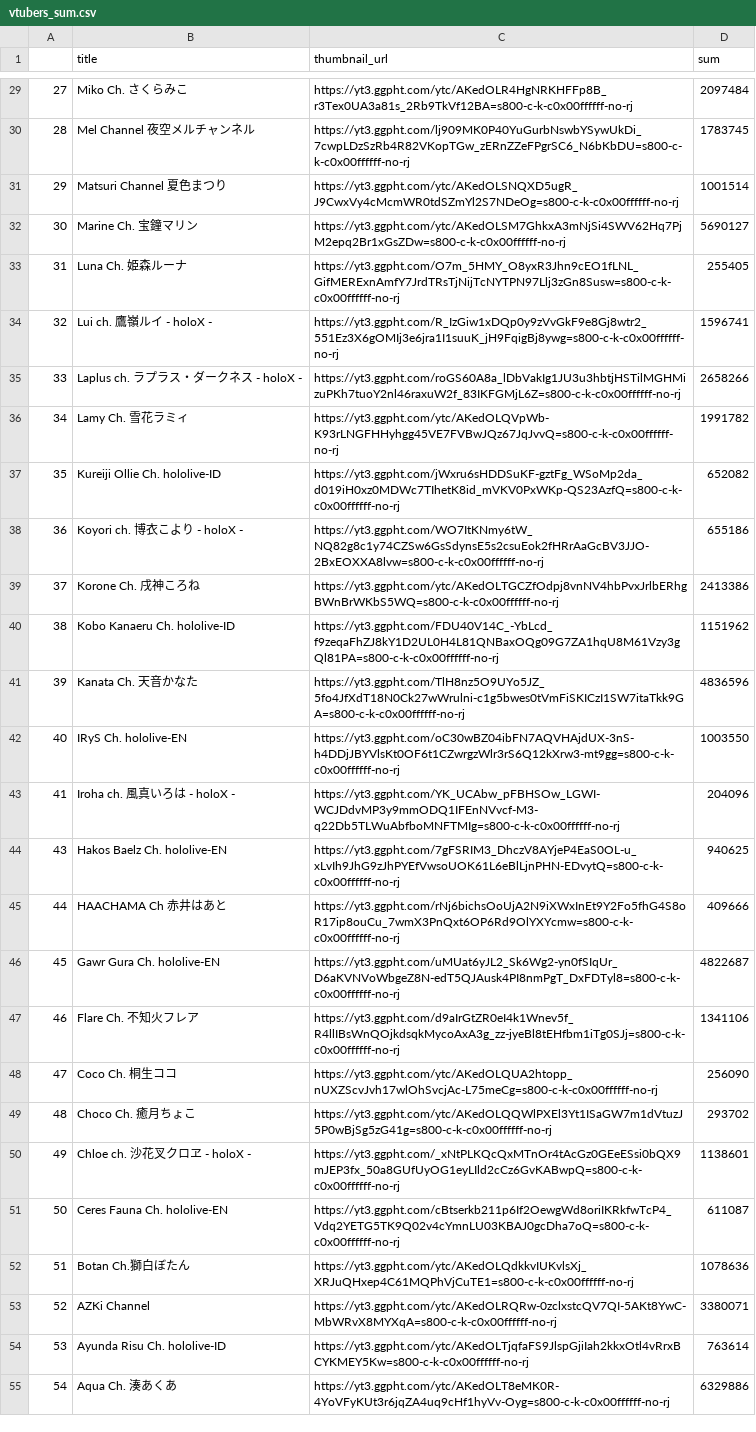
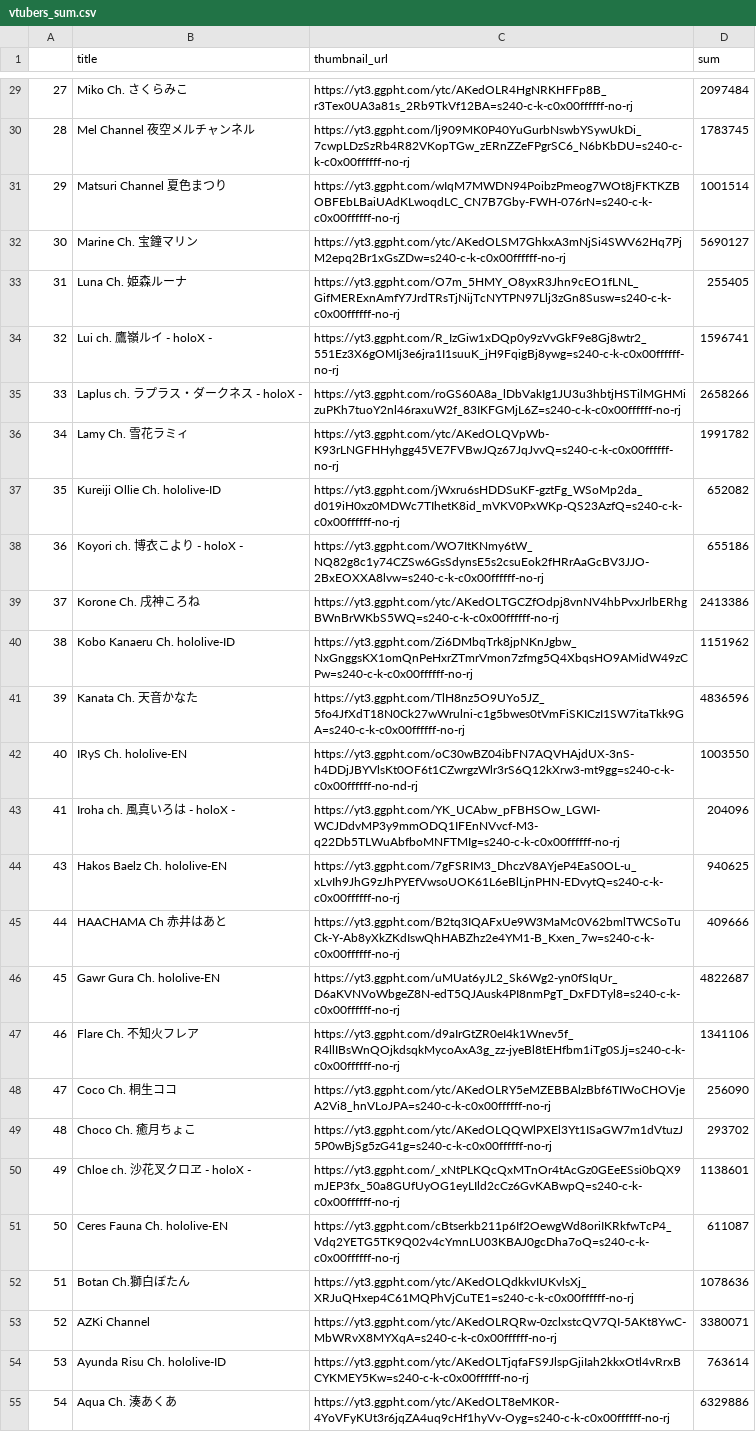
Before and after one commit to gift-li/holosongranker, a CSV file: datas/csv/race_chart/vtubers_sum.csv, drawn as a sheet; only a part is shown, gaps mark what is left out; the diff covers the shown part only; the diff names each change by its address in the sheet, - before the commit and + after, or states it on an @@ line.

```diff
--- a/datas/csv/race_chart/vtubers_sum.csv
+++ b/datas/csv/race_chart/vtubers_sum.csv
-C29 (thumbnail_url): https://yt3.ggpht.com/ytc/AKedOLR4HgNRKHFFp8B_r3Tex0UA3a81s_2Rb9TkVf12BA=s800-c-k-c0x00ffffff-no-rj
+C29 (thumbnail_url): https://yt3.ggpht.com/ytc/AKedOLR4HgNRKHFFp8B_r3Tex0UA3a81s_2Rb9TkVf12BA=s240-c-k-c0x00ffffff-no-rj
-C30 (thumbnail_url): https://yt3.ggpht.com/lj909MK0P40YuGurbNswbYSywUkDi_7cwpLDzSzRb4R82VKopTGw_zERnZZeFPgrSC6_N6bKbDU=s800-c-k-c0x00ffffff-no-rj
+C30 (thumbnail_url): https://yt3.ggpht.com/lj909MK0P40YuGurbNswbYSywUkDi_7cwpLDzSzRb4R82VKopTGw_zERnZZeFPgrSC6_N6bKbDU=s240-c-k-c0x00ffffff-no-rj
-C31 (thumbnail_url): https://yt3.ggpht.com/ytc/AKedOLSNQXD5ugR_J9CwxVy4cMcmWR0tdSZmYl2S7NDeOg=s800-c-k-c0x00ffffff-no-rj
+C31 (thumbnail_url): https://yt3.ggpht.com/wIqM7MWDN94PoibzPmeog7WOt8jFKTKZBOBFEbLBaiUAdKLwoqdLC_CN7B7Gby-FWH-076rN=s240-c-k-c0x00ffffff-no-rj
-C32 (thumbnail_url): https://yt3.ggpht.com/ytc/AKedOLSM7GhkxA3mNjSi4SWV62Hq7PjM2epq2Br1xGsZDw=s800-c-k-c0x00ffffff-no-rj
+C32 (thumbnail_url): https://yt3.ggpht.com/ytc/AKedOLSM7GhkxA3mNjSi4SWV62Hq7PjM2epq2Br1xGsZDw=s240-c-k-c0x00ffffff-no-rj
-C33 (thumbnail_url): https://yt3.ggpht.com/O7m_5HMY_O8yxR3Jhn9cEO1fLNL_GifMERExnAmfY7JrdTRsTjNijTcNYTPN97Llj3zGn8Susw=s800-c-k-c0x00ffffff-no-rj
+C33 (thumbnail_url): https://yt3.ggpht.com/O7m_5HMY_O8yxR3Jhn9cEO1fLNL_GifMERExnAmfY7JrdTRsTjNijTcNYTPN97Llj3zGn8Susw=s240-c-k-c0x00ffffff-no-rj
-C34 (thumbnail_url): https://yt3.ggpht.com/R_IzGiw1xDQp0y9zVvGkF9e8Gj8wtr2_551Ez3X6gOMIj3e6jra1I1suuK_jH9FqigBj8ywg=s800-c-k-c0x00ffffff-no-rj
+C34 (thumbnail_url): https://yt3.ggpht.com/R_IzGiw1xDQp0y9zVvGkF9e8Gj8wtr2_551Ez3X6gOMIj3e6jra1I1suuK_jH9FqigBj8ywg=s240-c-k-c0x00ffffff-no-rj
-C35 (thumbnail_url): https://yt3.ggpht.com/roGS60A8a_lDbVakIg1JU3u3hbtjHSTilMGHMizuPKh7tuoY2nl46raxuW2f_83IKFGMjL6Z=s800-c-k-c0x00ffffff-no-rj
+C35 (thumbnail_url): https://yt3.ggpht.com/roGS60A8a_lDbVakIg1JU3u3hbtjHSTilMGHMizuPKh7tuoY2nl46raxuW2f_83IKFGMjL6Z=s240-c-k-c0x00ffffff-no-rj
-C36 (thumbnail_url): https://yt3.ggpht.com/ytc/AKedOLQVpWb-K93rLNGFHHyhgg45VE7FVBwJQz67JqJvvQ=s800-c-k-c0x00ffffff-no-rj
+C36 (thumbnail_url): https://yt3.ggpht.com/ytc/AKedOLQVpWb-K93rLNGFHHyhgg45VE7FVBwJQz67JqJvvQ=s240-c-k-c0x00ffffff-no-rj
-C37 (thumbnail_url): https://yt3.ggpht.com/jWxru6sHDDSuKF-gztFg_WSoMp2da_d019iH0xz0MDWc7TIhetK8id_mVKV0PxWKp-QS23AzfQ=s800-c-k-c0x00ffffff-no-rj
+C37 (thumbnail_url): https://yt3.ggpht.com/jWxru6sHDDSuKF-gztFg_WSoMp2da_d019iH0xz0MDWc7TIhetK8id_mVKV0PxWKp-QS23AzfQ=s240-c-k-c0x00ffffff-no-rj
-C38 (thumbnail_url): https://yt3.ggpht.com/WO7ItKNmy6tW_NQ82g8c1y74CZSw6GsSdynsE5s2csuEok2fHRrAaGcBV3JJO-2BxEOXXA8lvw=s800-c-k-c0x00ffffff-no-rj
+C38 (thumbnail_url): https://yt3.ggpht.com/WO7ItKNmy6tW_NQ82g8c1y74CZSw6GsSdynsE5s2csuEok2fHRrAaGcBV3JJO-2BxEOXXA8lvw=s240-c-k-c0x00ffffff-no-rj
-C39 (thumbnail_url): https://yt3.ggpht.com/ytc/AKedOLTGCZfOdpj8vnNV4hbPvxJrlbERhgBWnBrWKbS5WQ=s800-c-k-c0x00ffffff-no-rj
+C39 (thumbnail_url): https://yt3.ggpht.com/ytc/AKedOLTGCZfOdpj8vnNV4hbPvxJrlbERhgBWnBrWKbS5WQ=s240-c-k-c0x00ffffff-no-rj
-C40 (thumbnail_url): https://yt3.ggpht.com/FDU40V14C_-YbLcd_f9zeqaFhZJ8kY1D2UL0H4L81QNBaxOQg09G7ZA1hqU8M61Vzy3gQl81PA=s800-c-k-c0x00ffffff-no-rj
+C40 (thumbnail_url): https://yt3.ggpht.com/Zi6DMbqTrk8jpNKnJgbw_NxGnggsKX1omQnPeHxrZTmrVmon7zfmg5Q4XbqsHO9AMidW49zCPw=s240-c-k-c0x00ffffff-no-rj
-C41 (thumbnail_url): https://yt3.ggpht.com/TlH8nz5O9UYo5JZ_5fo4JfXdT18N0Ck27wWrulni-c1g5bwes0tVmFiSKICzI1SW7itaTkk9GA=s800-c-k-c0x00ffffff-no-rj
+C41 (thumbnail_url): https://yt3.ggpht.com/TlH8nz5O9UYo5JZ_5fo4JfXdT18N0Ck27wWrulni-c1g5bwes0tVmFiSKICzI1SW7itaTkk9GA=s240-c-k-c0x00ffffff-no-rj
-C42 (thumbnail_url): https://yt3.ggpht.com/oC30wBZ04ibFN7AQVHAjdUX-3nS-h4DDjJBYVlsKt0OF6t1CZwrgzWlr3rS6Q12kXrw3-mt9gg=s800-c-k-c0x00ffffff-no-rj
+C42 (thumbnail_url): https://yt3.ggpht.com/oC30wBZ04ibFN7AQVHAjdUX-3nS-h4DDjJBYVlsKt0OF6t1CZwrgzWlr3rS6Q12kXrw3-mt9gg=s240-c-k-c0x00ffffff-no-nd-rj
-C43 (thumbnail_url): https://yt3.ggpht.com/YK_UCAbw_pFBHSOw_LGWI-WCJDdvMP3y9mmODQ1IFEnNVvcf-M3-q22Db5TLWuAbfboMNFTMIg=s800-c-k-c0x00ffffff-no-rj
+C43 (thumbnail_url): https://yt3.ggpht.com/YK_UCAbw_pFBHSOw_LGWI-WCJDdvMP3y9mmODQ1IFEnNVvcf-M3-q22Db5TLWuAbfboMNFTMIg=s240-c-k-c0x00ffffff-no-rj
-C44 (thumbnail_url): https://yt3.ggpht.com/7gFSRIM3_DhczV8AYjeP4EaS0OL-u_xLvIh9JhG9zJhPYEfVwsoUOK61L6eBlLjnPHN-EDvytQ=s800-c-k-c0x00ffffff-no-rj
+C44 (thumbnail_url): https://yt3.ggpht.com/7gFSRIM3_DhczV8AYjeP4EaS0OL-u_xLvIh9JhG9zJhPYEfVwsoUOK61L6eBlLjnPHN-EDvytQ=s240-c-k-c0x00ffffff-no-rj
-C45 (thumbnail_url): https://yt3.ggpht.com/rNj6bichsOoUjA2N9iXWxInEt9Y2Fo5fhG4S8oR17ip8ouCu_7wmX3PnQxt6OP6Rd9OlYXYcmw=s800-c-k-c0x00ffffff-no-rj
+C45 (thumbnail_url): https://yt3.ggpht.com/B2tq3IQAFxUe9W3MaMc0V62bmlTWCSoTuCk-Y-Ab8yXkZKdIswQhHABZhz2e4YM1-B_Kxen_7w=s240-c-k-c0x00ffffff-no-rj
-C46 (thumbnail_url): https://yt3.ggpht.com/uMUat6yJL2_Sk6Wg2-yn0fSIqUr_D6aKVNVoWbgeZ8N-edT5QJAusk4PI8nmPgT_DxFDTyl8=s800-c-k-c0x00ffffff-no-rj
+C46 (thumbnail_url): https://yt3.ggpht.com/uMUat6yJL2_Sk6Wg2-yn0fSIqUr_D6aKVNVoWbgeZ8N-edT5QJAusk4PI8nmPgT_DxFDTyl8=s240-c-k-c0x00ffffff-no-rj
-C47 (thumbnail_url): https://yt3.ggpht.com/d9aIrGtZR0eI4k1Wnev5f_R4llIBsWnQOjkdsqkMycoAxA3g_zz-jyeBl8tEHfbm1iTg0SJj=s800-c-k-c0x00ffffff-no-rj
+C47 (thumbnail_url): https://yt3.ggpht.com/d9aIrGtZR0eI4k1Wnev5f_R4llIBsWnQOjkdsqkMycoAxA3g_zz-jyeBl8tEHfbm1iTg0SJj=s240-c-k-c0x00ffffff-no-rj
-C48 (thumbnail_url): https://yt3.ggpht.com/ytc/AKedOLQUA2htopp_nUXZScvJvh17wlOhSvcjAc-L75meCg=s800-c-k-c0x00ffffff-no-rj
+C48 (thumbnail_url): https://yt3.ggpht.com/ytc/AKedOLRY5eMZEBBAlzBbf6TIWoCHOVjeA2Vi8_hnVLoJPA=s240-c-k-c0x00ffffff-no-rj
-C49 (thumbnail_url): https://yt3.ggpht.com/ytc/AKedOLQQWlPXEl3Yt1ISaGW7m1dVtuzJ5P0wBjSg5zG41g=s800-c-k-c0x00ffffff-no-rj
+C49 (thumbnail_url): https://yt3.ggpht.com/ytc/AKedOLQQWlPXEl3Yt1ISaGW7m1dVtuzJ5P0wBjSg5zG41g=s240-c-k-c0x00ffffff-no-rj
-C50 (thumbnail_url): https://yt3.ggpht.com/_xNtPLKQcQxMTnOr4tAcGz0GEeESsi0bQX9mJEP3fx_50a8GUfUyOG1eyLIld2cCz6GvKABwpQ=s800-c-k-c0x00ffffff-no-rj
+C50 (thumbnail_url): https://yt3.ggpht.com/_xNtPLKQcQxMTnOr4tAcGz0GEeESsi0bQX9mJEP3fx_50a8GUfUyOG1eyLIld2cCz6GvKABwpQ=s240-c-k-c0x00ffffff-no-rj
-C51 (thumbnail_url): https://yt3.ggpht.com/cBtserkb211p6If2OewgWd8oriIKRkfwTcP4_Vdq2YETG5TK9Q02v4cYmnLU03KBAJ0gcDha7oQ=s800-c-k-c0x00ffffff-no-rj
+C51 (thumbnail_url): https://yt3.ggpht.com/cBtserkb211p6If2OewgWd8oriIKRkfwTcP4_Vdq2YETG5TK9Q02v4cYmnLU03KBAJ0gcDha7oQ=s240-c-k-c0x00ffffff-no-rj
-C52 (thumbnail_url): https://yt3.ggpht.com/ytc/AKedOLQdkkvIUKvlsXj_XRJuQHxep4C61MQPhVjCuTE1=s800-c-k-c0x00ffffff-no-rj
+C52 (thumbnail_url): https://yt3.ggpht.com/ytc/AKedOLQdkkvIUKvlsXj_XRJuQHxep4C61MQPhVjCuTE1=s240-c-k-c0x00ffffff-no-rj
-C53 (thumbnail_url): https://yt3.ggpht.com/ytc/AKedOLRQRw-0zclxstcQV7QI-5AKt8YwC-MbWRvX8MYXqA=s800-c-k-c0x00ffffff-no-rj
+C53 (thumbnail_url): https://yt3.ggpht.com/ytc/AKedOLRQRw-0zclxstcQV7QI-5AKt8YwC-MbWRvX8MYXqA=s240-c-k-c0x00ffffff-no-rj
-C54 (thumbnail_url): https://yt3.ggpht.com/ytc/AKedOLTjqfaFS9JlspGjiIah2kkxOtl4vRrxBCYKMEY5Kw=s800-c-k-c0x00ffffff-no-rj
+C54 (thumbnail_url): https://yt3.ggpht.com/ytc/AKedOLTjqfaFS9JlspGjiIah2kkxOtl4vRrxBCYKMEY5Kw=s240-c-k-c0x00ffffff-no-rj
-C55 (thumbnail_url): https://yt3.ggpht.com/ytc/AKedOLT8eMK0R-4YoVFyKUt3r6jqZA4uq9cHf1hyVv-Oyg=s800-c-k-c0x00ffffff-no-rj
+C55 (thumbnail_url): https://yt3.ggpht.com/ytc/AKedOLT8eMK0R-4YoVFyKUt3r6jqZA4uq9cHf1hyVv-Oyg=s240-c-k-c0x00ffffff-no-rj
```
Also changed, not shown: 29 edited cells elsewhere in this file, datas/csv/race_chart/songs_bar.csv, datas/csv/race_chart/songs_line.csv, 11 other files.
